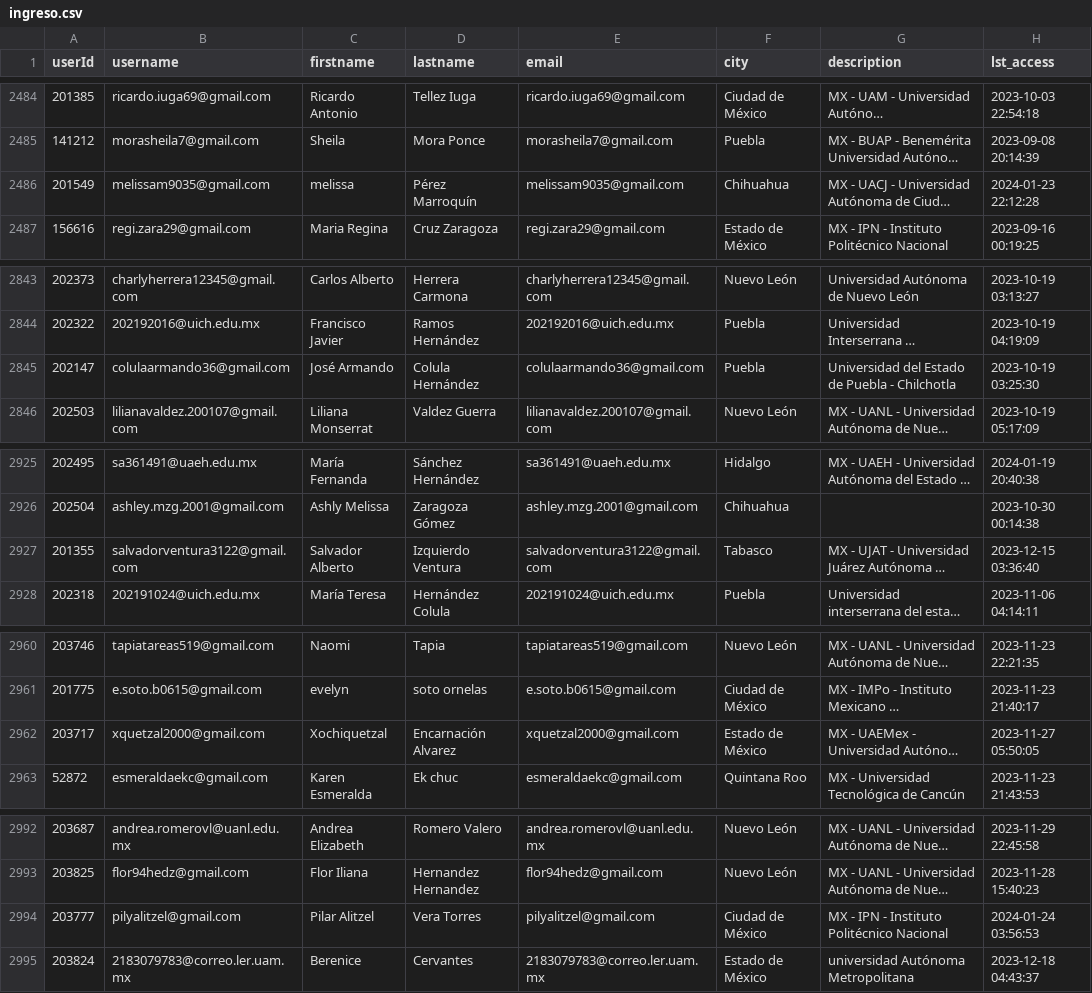
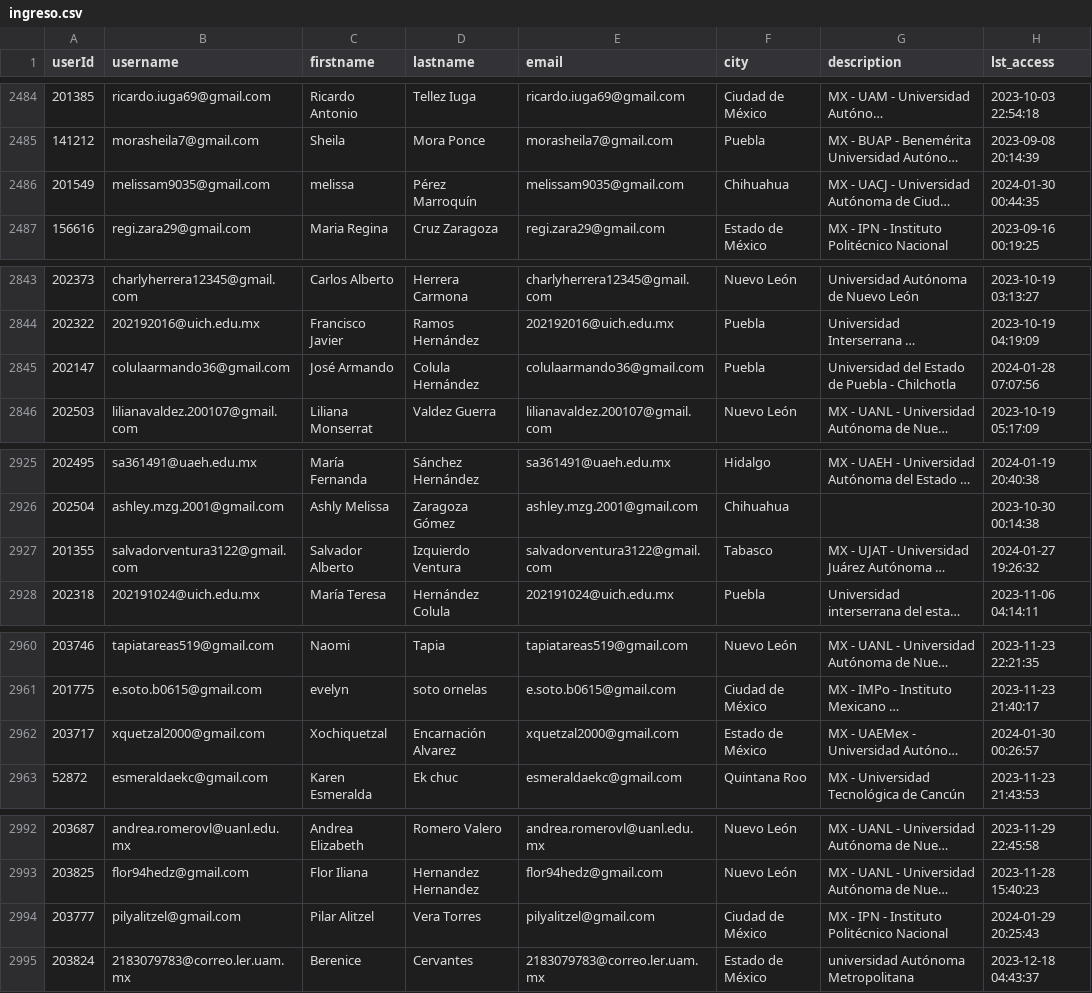
Before and after one commit to reivajfly/Automotizacion-SSC, a CSV file: ingreso.csv, drawn as a sheet; only a part is shown, gaps mark what is left out; long unchanged cells end in …; the diff covers the shown part only; the diff names each change by its address in the sheet, - before the commit and + after, or states it on an @@ line.

```diff
--- a/ingreso.csv
+++ b/ingreso.csv
-H2486 (lst_access): 2024-01-23 22:12:28
+H2486 (lst_access): 2024-01-30 00:44:35
-H2845 (lst_access): 2023-10-19 03:25:30
+H2845 (lst_access): 2024-01-28 07:07:56
-H2927 (lst_access): 2023-12-15 03:36:40
+H2927 (lst_access): 2024-01-27 19:26:32
-H2962 (lst_access): 2023-11-27 05:50:05
+H2962 (lst_access): 2024-01-30 00:26:57
-H2994 (lst_access): 2024-01-24 03:56:53
+H2994 (lst_access): 2024-01-29 20:25:43
```
Also changed, not shown: 14 edited cells elsewhere in this file, 4 other files.
